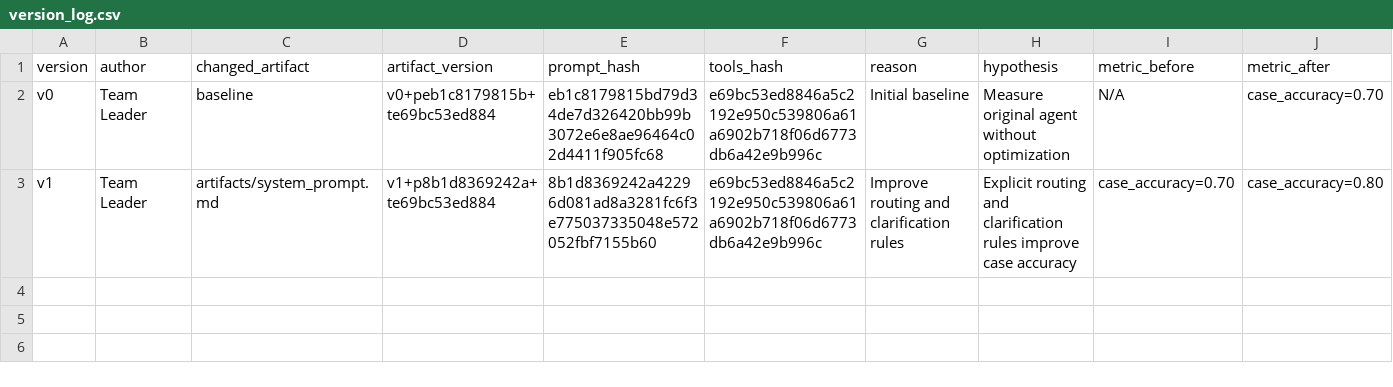
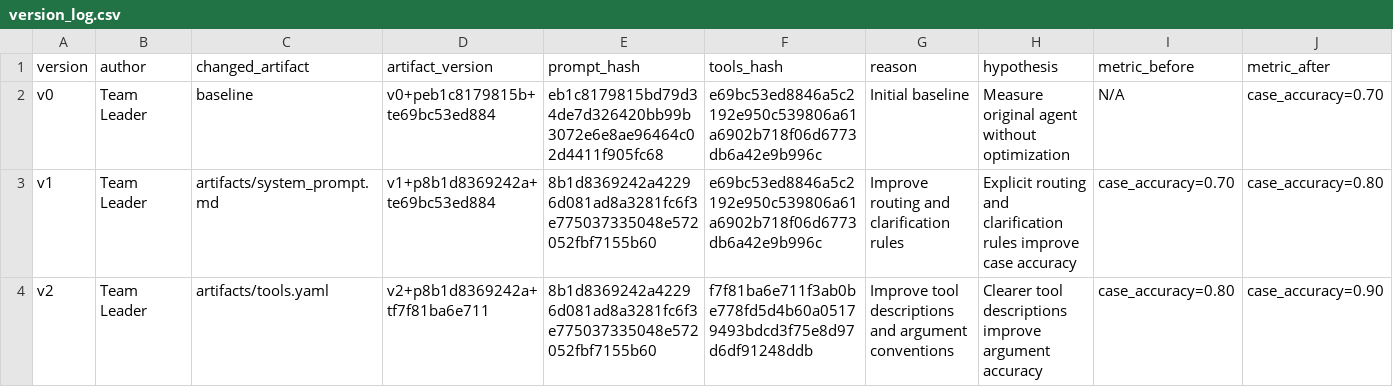
Before and after one commit to ArthurTheMana/K5-L3B-DAY03-Nhom4B-ResearchAgentToolEval, a CSV file: starter_v0/artifacts/version_log.csv, drawn as a sheet; only a part is shown; rows hold the shown columns only; the diff names each change by its address in the sheet, - before the commit and + after, or states it on an @@ line.

```diff
--- a/starter_v0/artifacts/version_log.csv
+++ b/starter_v0/artifacts/version_log.csv
+row 4: v2 | Team Leader | artifacts/tools.yaml | v2+p8b1d8369242a+tf7f81ba6e711 | 8b1d8369242a42296d081ad8a3281fc6f3e775037335048e572052fbf7155b60 | f7f81ba6e711f3ab0be778fd5d4b60a05179493bdcd3f75e8d97d6df91248ddb | Improve tool descriptions and argument conventions | Clearer tool descriptions improve argument accuracy | case_accuracy=0.80 | case_accuracy=0.90
```
Also changed, not shown: 1 other file.
